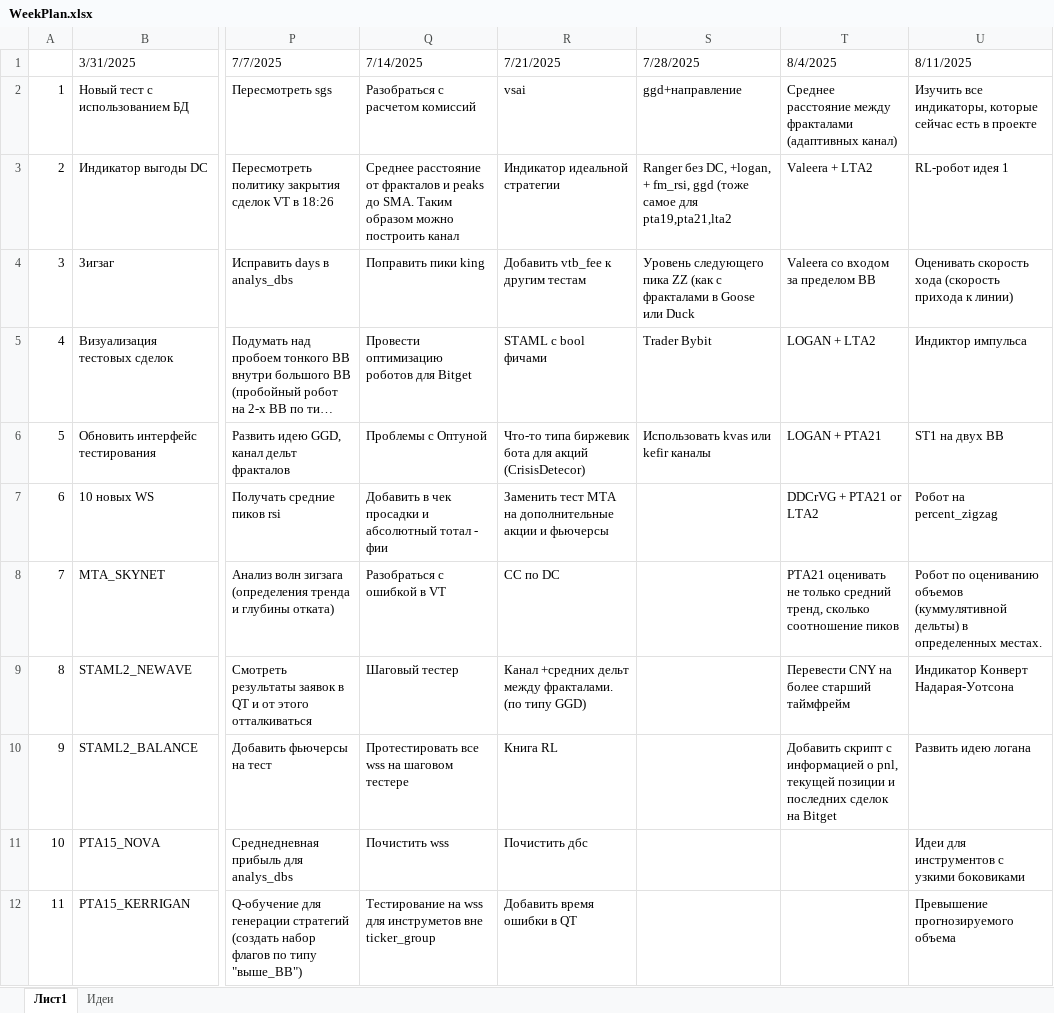
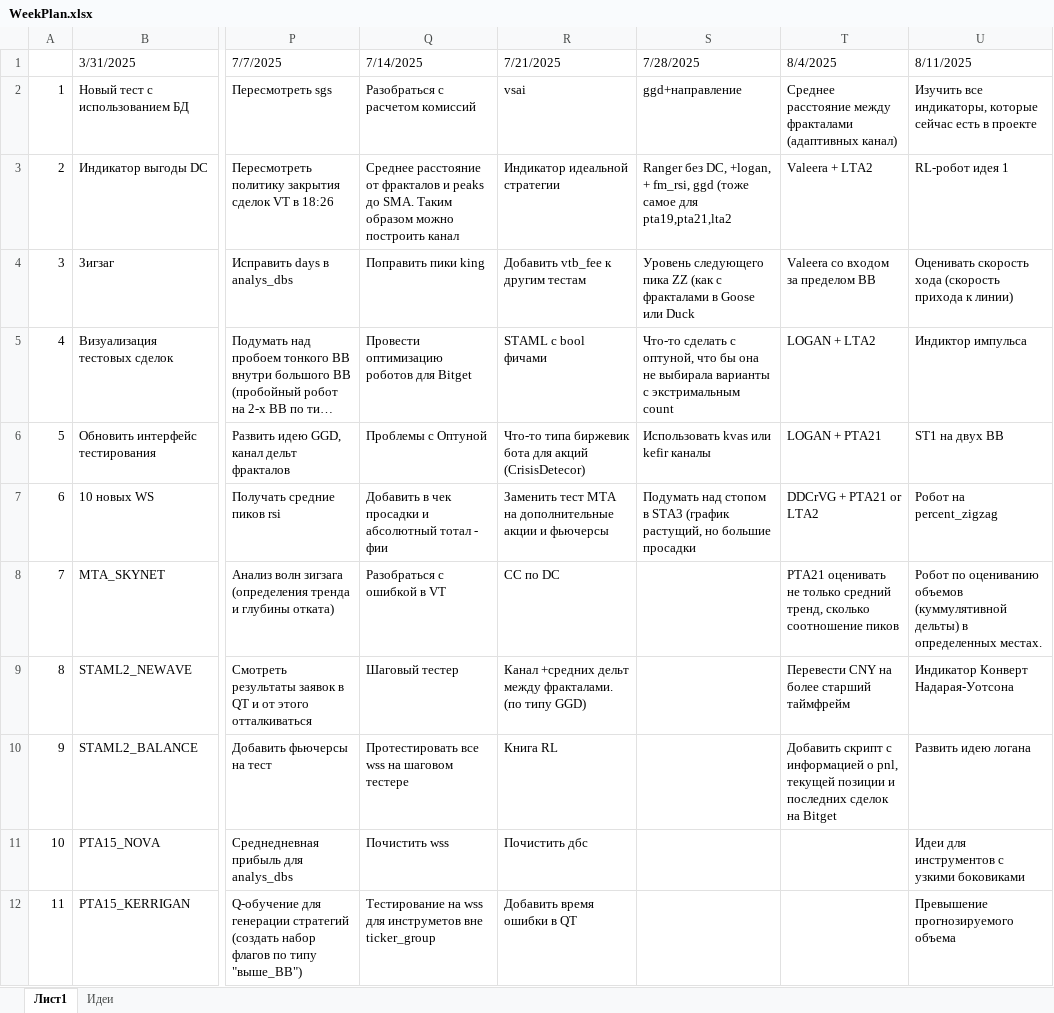
Before and after one commit to Anubis1Good/RichLaughter, an Excel workbook: _other/WeekPlan.xlsx, sheet Лист1, drawn as a sheet; only a part is shown, gaps mark what is left out; long unchanged cells end in …; values as stored, in another font and other column widths than the file's, no cell formats; the diff covers the shown part only; the diff names each change by its address in the sheet, - before the commit and + after, or states it on an @@ line.

```diff
--- a/_other/WeekPlan.xlsx (sheet Лист1)
+++ b/_other/WeekPlan.xlsx (sheet Лист1)
-S5: Trader Bybit
+S5: Что-то сделать с оптуной, что бы она не выбирала варианты с экстримальным count
-S7: (empty)
+S7: Подумать над стопом в STA3 (график растущий, но большие просадки
```
Also changed, not shown: 25 edited cells elsewhere in this sheet, cell formats, 15 other files.
